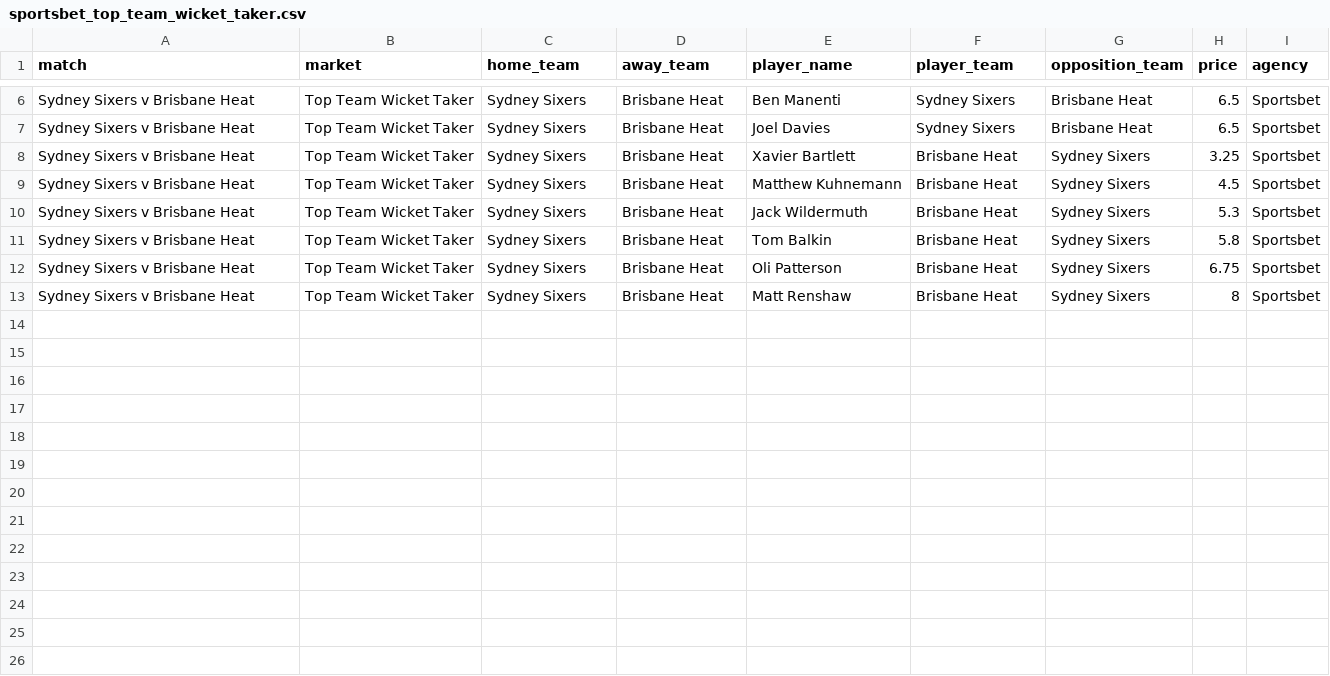
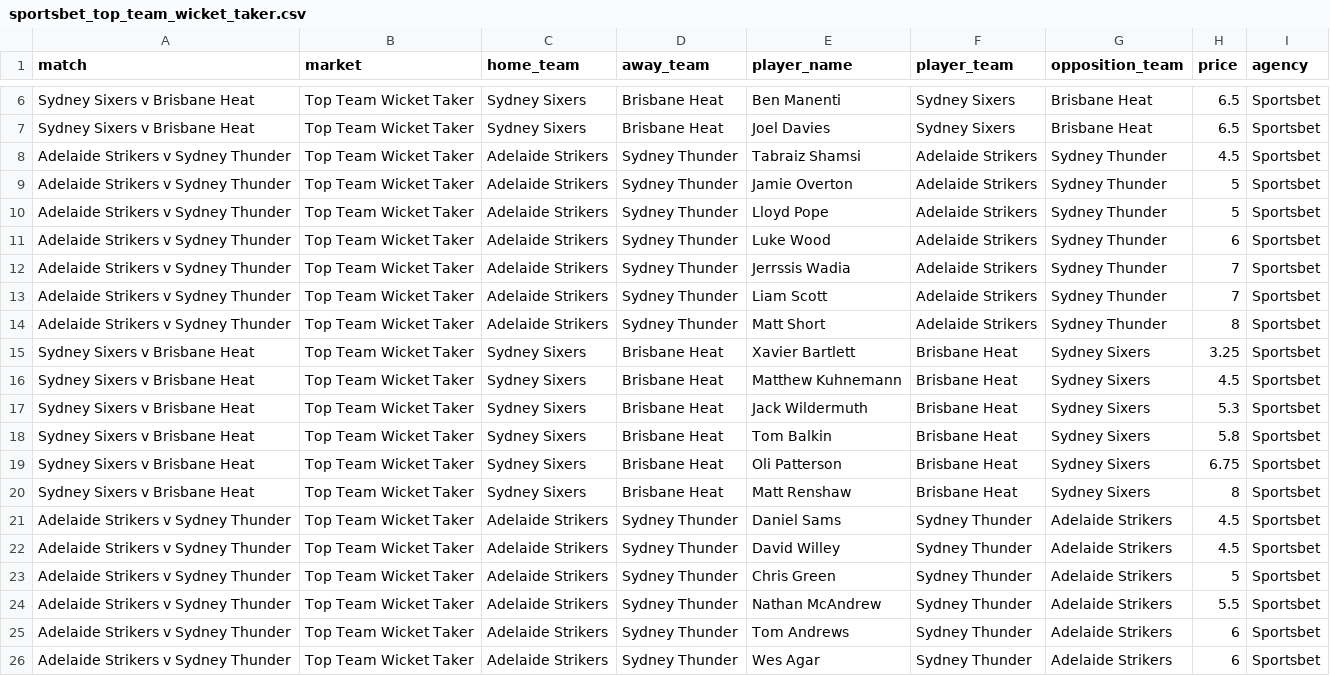
Before and after one commit to jamesbrown1417/Cricket-Analysis, a CSV file: Data/T20s/Big Bash/scraped_odds/sportsbet_top_team_wicket_taker.csv, drawn as a sheet; only a part is shown, gaps mark what is left out; the diff names each change by its address in the sheet, - before the commit and + after, or states it on an @@ line.

```diff
--- a/Data/T20s/Big Bash/scraped_odds/sportsbet_top_team_wicket_taker.csv
+++ b/Data/T20s/Big Bash/scraped_odds/sportsbet_top_team_wicket_taker.csv
+row 8: Adelaide Strikers v Sydney Thunder | Top Team Wicket Taker | Adelaide Strikers | Sydney Thunder | Tabraiz Shamsi | Adelaide Strikers | Sydney Thunder | 4.5 | Sportsbet
+row 9: Adelaide Strikers v Sydney Thunder | Top Team Wicket Taker | Adelaide Strikers | Sydney Thunder | Jamie Overton | Adelaide Strikers | Sydney Thunder | 5 | Sportsbet
+row 10: Adelaide Strikers v Sydney Thunder | Top Team Wicket Taker | Adelaide Strikers | Sydney Thunder | Lloyd Pope | Adelaide Strikers | Sydney Thunder | 5 | Sportsbet
+row 11: Adelaide Strikers v Sydney Thunder | Top Team Wicket Taker | Adelaide Strikers | Sydney Thunder | Luke Wood | Adelaide Strikers | Sydney Thunder | 6 | Sportsbet
+row 12: Adelaide Strikers v Sydney Thunder | Top Team Wicket Taker | Adelaide Strikers | Sydney Thunder | Jerrssis Wadia | Adelaide Strikers | Sydney Thunder | 7 | Sportsbet
+row 13: Adelaide Strikers v Sydney Thunder | Top Team Wicket Taker | Adelaide Strikers | Sydney Thunder | Liam Scott | Adelaide Strikers | Sydney Thunder | 7 | Sportsbet
+row 14: Adelaide Strikers v Sydney Thunder | Top Team Wicket Taker | Adelaide Strikers | Sydney Thunder | Matt Short | Adelaide Strikers | Sydney Thunder | 8 | Sportsbet
+row 21: Adelaide Strikers v Sydney Thunder | Top Team Wicket Taker | Adelaide Strikers | Sydney Thunder | Daniel Sams | Sydney Thunder | Adelaide Strikers | 4.5 | Sportsbet
+row 22: Adelaide Strikers v Sydney Thunder | Top Team Wicket Taker | Adelaide Strikers | Sydney Thunder | David Willey | Sydney Thunder | Adelaide Strikers | 4.5 | Sportsbet
+row 23: Adelaide Strikers v Sydney Thunder | Top Team Wicket Taker | Adelaide Strikers | Sydney Thunder | Chris Green | Sydney Thunder | Adelaide Strikers | 5 | Sportsbet
+row 24: Adelaide Strikers v Sydney Thunder | Top Team Wicket Taker | Adelaide Strikers | Sydney Thunder | Nathan McAndrew | Sydney Thunder | Adelaide Strikers | 5.5 | Sportsbet
+row 25: Adelaide Strikers v Sydney Thunder | Top Team Wicket Taker | Adelaide Strikers | Sydney Thunder | Tom Andrews | Sydney Thunder | Adelaide Strikers | 6 | Sportsbet
+row 26: Adelaide Strikers v Sydney Thunder | Top Team Wicket Taker | Adelaide Strikers | Sydney Thunder | Wes Agar | Sydney Thunder | Adelaide Strikers | 6 | Sportsbet
```
Also changed, not shown: Data/T20s/Big Bash/scraped_odds/pointsbet_player_wickets.csv, Data/T20s/Big Bash/scraped_odds/sportsbet_match_top_run_scorer.csv, 38 other files.
